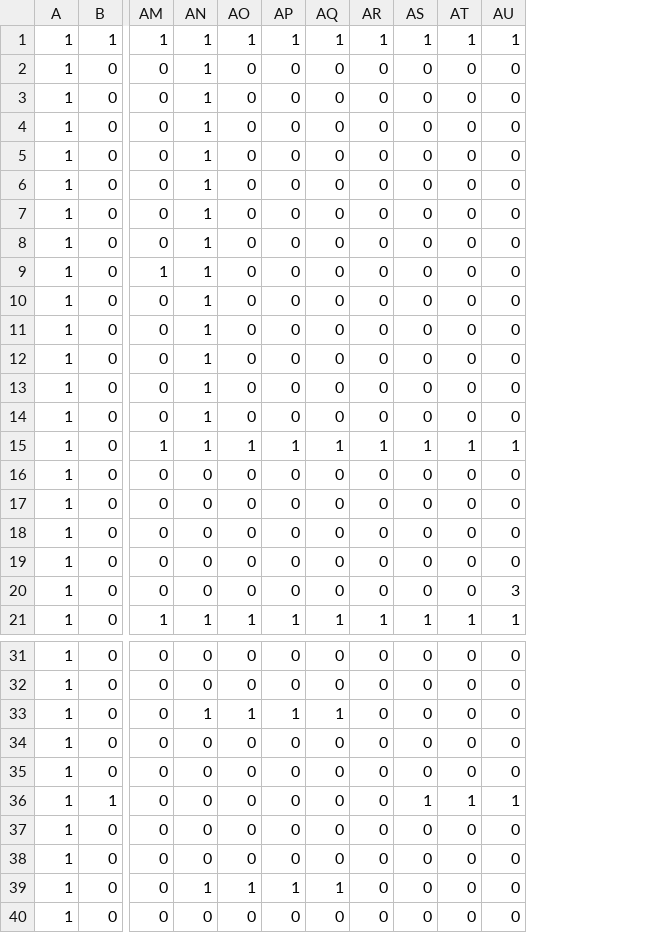
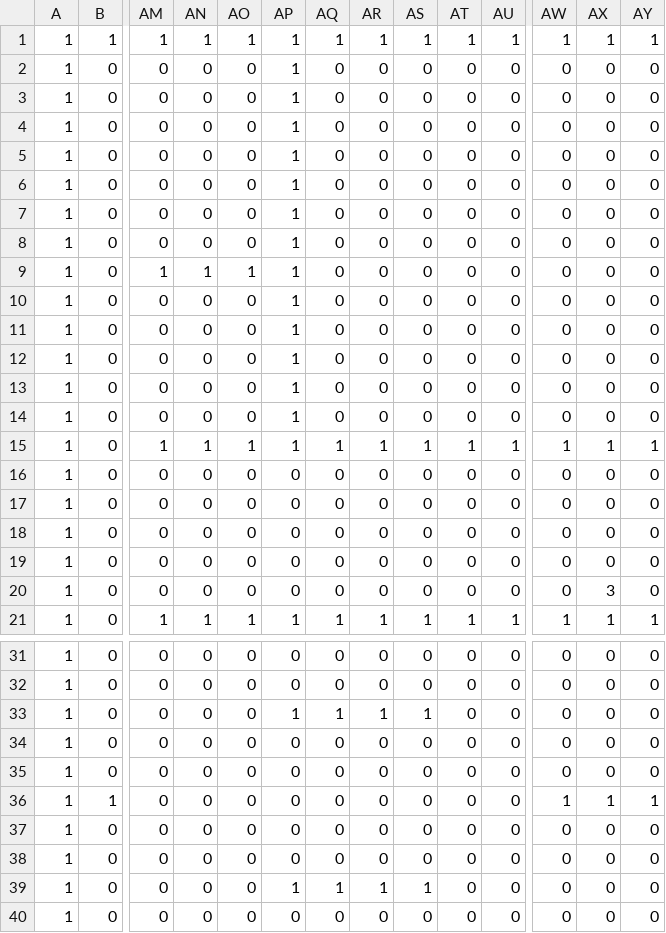
Before and after one commit to masamatu2000/Light-Up, a CSV file: data/Image/stage/stageCSV/stage0-2.csv, drawn as a sheet; only a part is shown, gaps mark what is left out; the diff names each change by its address in the sheet, - before the commit and + after, or states it on an @@ line.

```diff
--- a/data/Image/stage/stageCSV/stage0-2.csv
+++ b/data/Image/stage/stageCSV/stage0-2.csv
+column AW, rows 1-21: 1 | 0 | 0 | 0 | 0 | 0 | 0 | 0 | 0 | 0 | 0 | 0 | 0 | 0 | 1 | 0 | 0 | 0 | 0 | 0 | 1; rows 31-40: 0 | 0 | 0 | 0 | 0 | 1 | 0 | 0 | 0 | 0
+column AX, rows 1-21: 1 | 0 | 0 | 0 | 0 | 0 | 0 | 0 | 0 | 0 | 0 | 0 | 0 | 0 | 1 | 0 | 0 | 0 | 0 | 3 | 1; rows 31-40: 0 | 0 | 0 | 0 | 0 | 1 | 0 | 0 | 0 | 0
+column AY, rows 1-21: 1 | 0 | 0 | 0 | 0 | 0 | 0 | 0 | 0 | 0 | 0 | 0 | 0 | 0 | 1 | 0 | 0 | 0 | 0 | 0 | 1; rows 31-40: 0 | 0 | 0 | 0 | 0 | 1 | 0 | 0 | 0 | 0
-AN2:AN8: 1
+AN2:AN8: 0
-AP2:AP14: 0
+AP2:AP14: 1
-AO9: 0
+AO9: 1
-AN10:AN14: 1
+AN10:AN14: 0
-AU20: 3
+AU20: 0
-AN33: 1
+AN33: 0
-AO33: 1
+AO33: 0
-AR33: 0
+AR33: 1
-AS33: 0
+AS33: 1
-AS36: 1
+AS36: 0
-AT36: 1
+AT36: 0
-AU36: 1
+AU36: 0
-AN39: 1
+AN39: 0
-AO39: 1
+AO39: 0
-AR39: 0
+AR39: 1
-AS39: 0
+AS39: 1
```
Also changed, not shown: data/Image/stage/stageCSV/stage0-1.csv, data/Image/stage/stageGraph/stageTexture0-1.csv, 17 other files.
